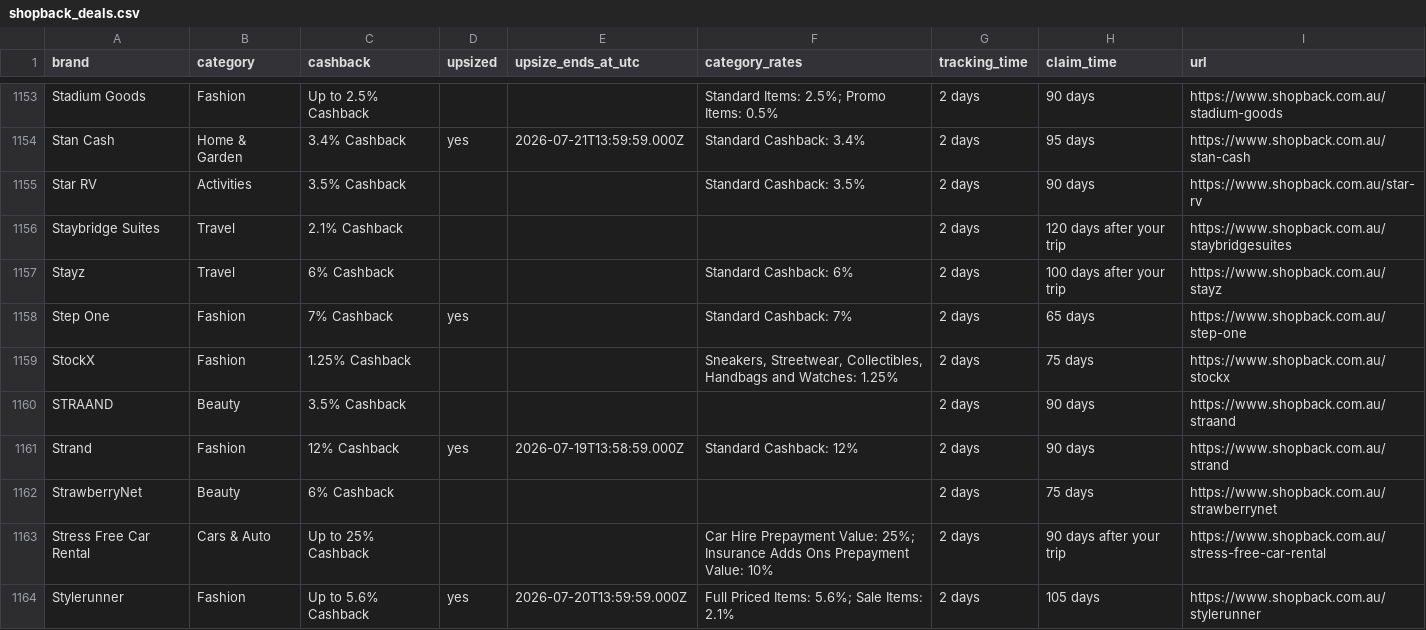
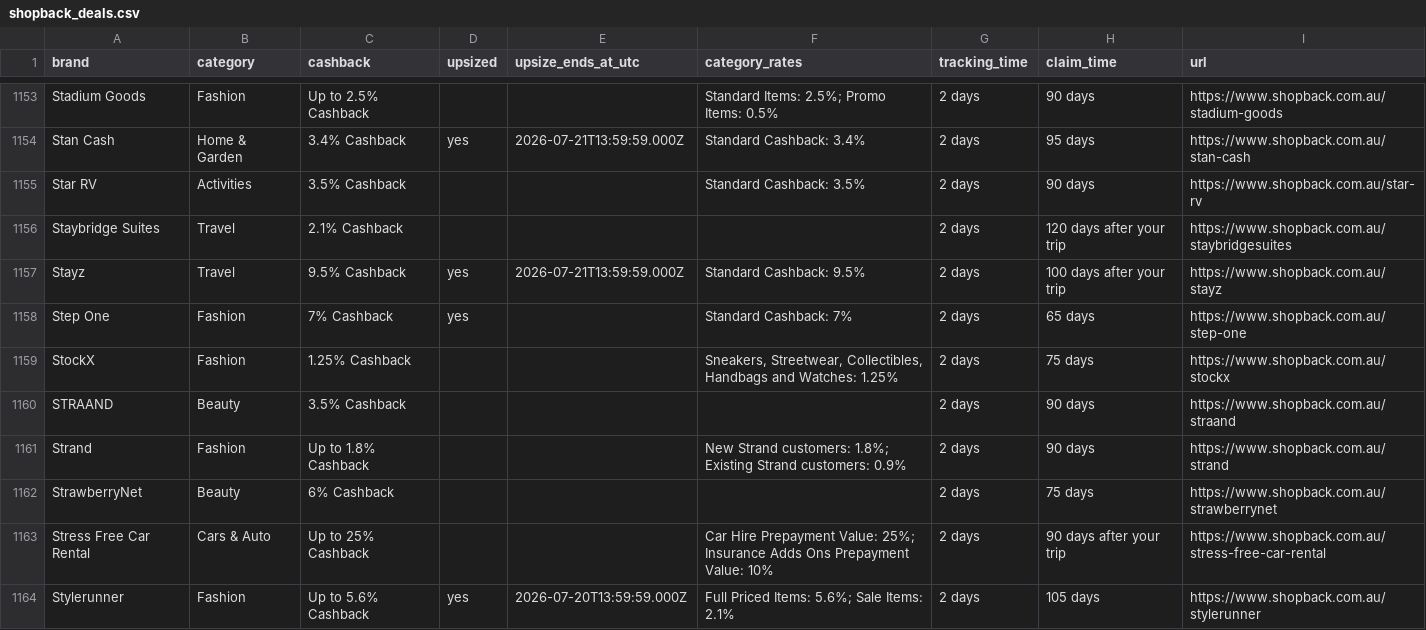
Before and after one commit to Tiger-QU/deal_hunter, a CSV file: data/shopback_deals.csv, drawn as a sheet; only a part is shown, gaps mark what is left out; the diff covers the shown part only.

```diff
--- a/data/shopback_deals.csv
+++ b/data/shopback_deals.csv
@@ -1156,3 +1156,3 @@ Star RV,Activities,3.5% Cashback,,,Standard Cashback: 3.5%,2 days,90 days,https:
 Staybridge Suites,Travel,2.1% Cashback,,,,2 days,120 days after your trip,https://www.shopback.com.au/staybridgesuites
-Stayz,Travel,6% Cashback,,,Standard Cashback: 6%,2 days,100 days after your trip,https://www.shopback.com.au/stayz
+Stayz,Travel,9.5% Cashback,yes,2026-07-21T13:59:59.000Z,Standard Cashback: 9.5%,2 days,100 days after your trip,https://www.shopback.com.au/stayz
 Step One,Fashion,7% Cashback,yes,,Standard Cashback: 7%,2 days,65 days,https://www.shopback.com.au/step-one
@@ -1160,3 +1160,3 @@ StockX,Fashion,1.25% Cashback,,,"Sneakers, Streetwear, Collectibles, Handbags an
 STRAAND,Beauty,3.5% Cashback,,,,2 days,90 days,https://www.shopback.com.au/straand
-Strand,Fashion,12% Cashback,yes,2026-07-19T13:58:59.000Z,Standard Cashback: 12%,2 days,90 days,https://www.shopback.com.au/strand
+Strand,Fashion,Up to 1.8% Cashback,,,New Strand customers: 1.8%; Existing Strand customers: 0.9%,2 days,90 days,https://www.shopback.com.au/strand
 StrawberryNet,Beauty,6% Cashback,,,,2 days,75 days,https://www.shopback.com.au/strawberrynet
```
Also changed, not shown: 156 edited cells elsewhere in this file, data/topcashback_deals.csv, 3 other files.
